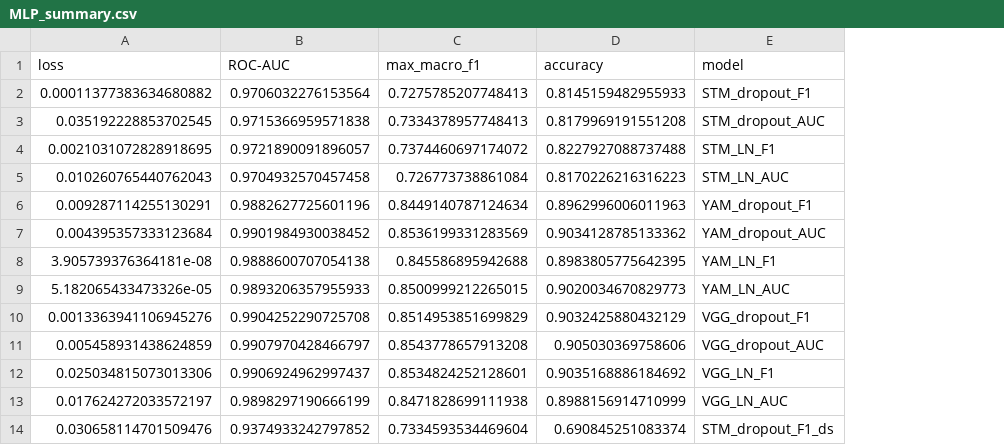
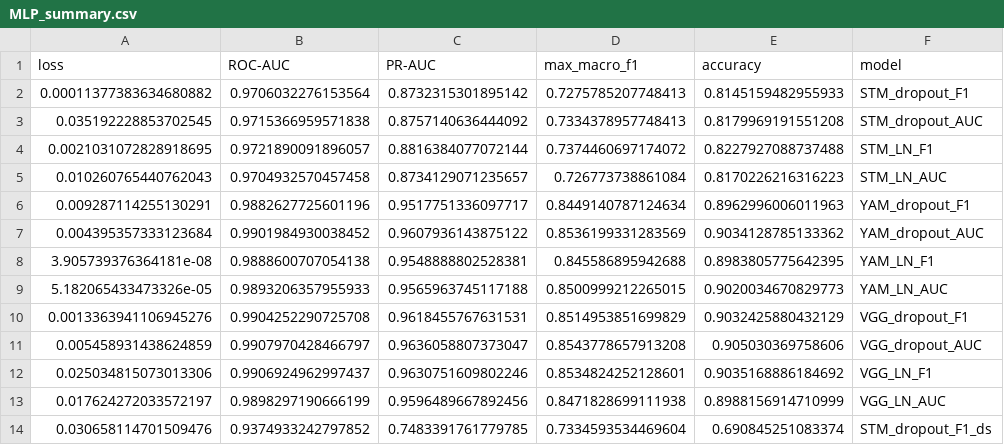
Before and after one commit to curlsloth/MusicSpeech-STM, a CSV file: model/MLP_summary.csv, drawn as a sheet; only a part is shown; the diff names each change by its address in the sheet, - before the commit and + after, or states it on an @@ line.

```diff
--- a/model/MLP_summary.csv
+++ b/model/MLP_summary.csv
+column C (PR-AUC), rows 2-14: 0.8732315301895142 | 0.8757140636444092 | 0.8816384077072144 | 0.8734129071235657 | 0.9517751336097717 | 0.9607936143875122 | 0.9548888802528381 | 0.9565963745117188 | 0.9618455767631531 | 0.9636058807373047 | 0.9630751609802246 | 0.9596489667892456 | 0.7483391761779785
```
Also changed, not shown: 1 other file.
